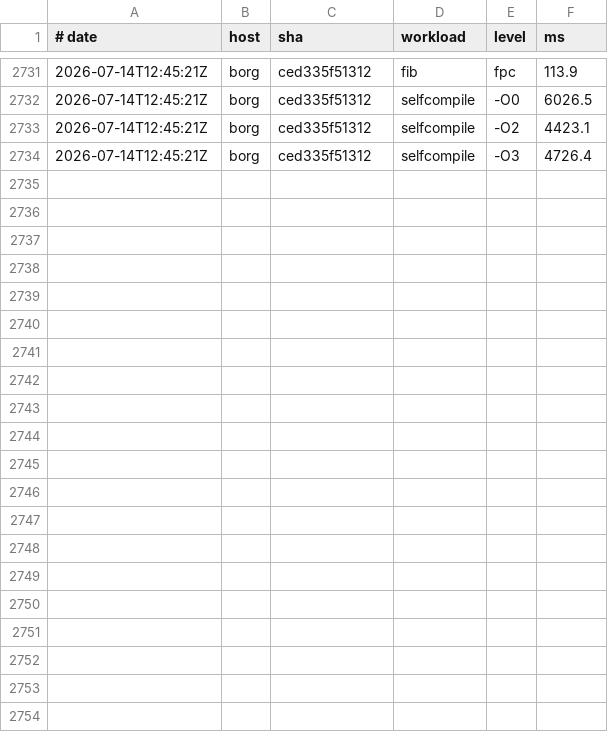
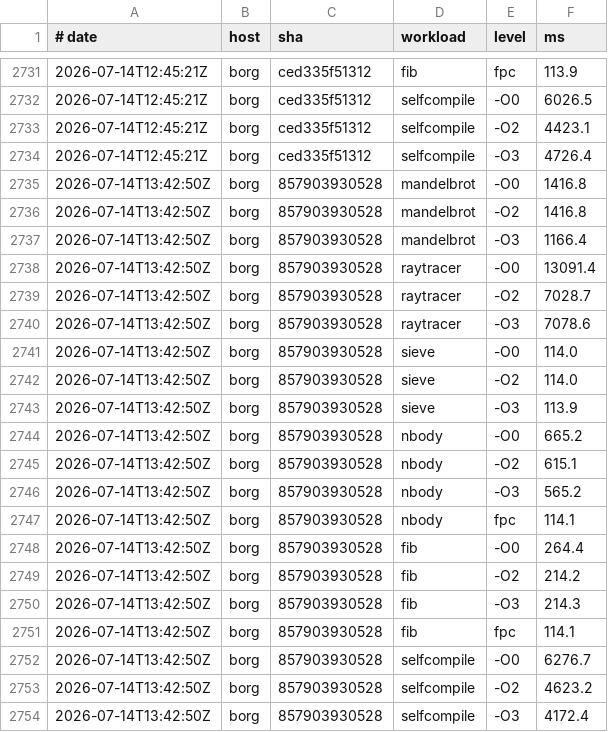
Before and after one commit to yoctobyte/pxx, a TSV file: devdocs/progress/tstate/bench.tsv, drawn as a sheet; only a part is shown, gaps mark what is left out.

Commit message:
tstate(borg): bench 857903930528 ok (20 bench rows, 550 conf)

```diff
--- a/devdocs/progress/tstate/bench.tsv
+++ b/devdocs/progress/tstate/bench.tsv
@@ -2734 +2734,21 @@
 2026-07-14T12:45:21Z	borg	ced335f51312	selfcompile	-O3	4726.4
+2026-07-14T13:42:50Z	borg	857903930528	mandelbrot	-O0	1416.8
+2026-07-14T13:42:50Z	borg	857903930528	mandelbrot	-O2	1416.8
+2026-07-14T13:42:50Z	borg	857903930528	mandelbrot	-O3	1166.4
+2026-07-14T13:42:50Z	borg	857903930528	raytracer	-O0	13091.4
+2026-07-14T13:42:50Z	borg	857903930528	raytracer	-O2	7028.7
+2026-07-14T13:42:50Z	borg	857903930528	raytracer	-O3	7078.6
+2026-07-14T13:42:50Z	borg	857903930528	sieve	-O0	114.0
+2026-07-14T13:42:50Z	borg	857903930528	sieve	-O2	114.0
+2026-07-14T13:42:50Z	borg	857903930528	sieve	-O3	113.9
+2026-07-14T13:42:50Z	borg	857903930528	nbody	-O0	665.2
+2026-07-14T13:42:50Z	borg	857903930528	nbody	-O2	615.1
+2026-07-14T13:42:50Z	borg	857903930528	nbody	-O3	565.2
+2026-07-14T13:42:50Z	borg	857903930528	nbody	fpc	114.1
+2026-07-14T13:42:50Z	borg	857903930528	fib	-O0	264.4
+2026-07-14T13:42:50Z	borg	857903930528	fib	-O2	214.2
+2026-07-14T13:42:50Z	borg	857903930528	fib	-O3	214.3
+2026-07-14T13:42:50Z	borg	857903930528	fib	fpc	114.1
+2026-07-14T13:42:50Z	borg	857903930528	selfcompile	-O0	6276.7
+2026-07-14T13:42:50Z	borg	857903930528	selfcompile	-O2	4623.2
+2026-07-14T13:42:50Z	borg	857903930528	selfcompile	-O3	4172.4
```
Also changed, not shown: 1 other file.
